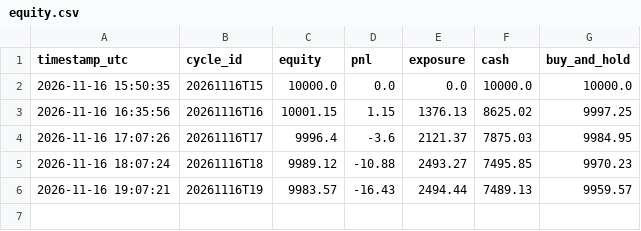
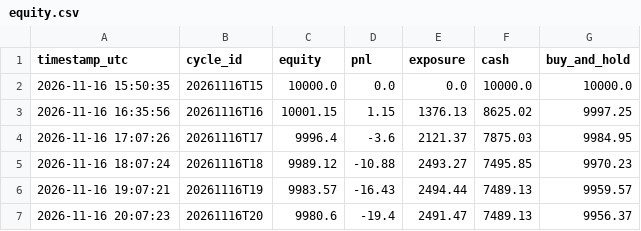
Before and after one commit to capucine-masson/paper-trading, a CSV file: web/public/data/equity.csv, drawn as a sheet; the diff names each change by its address in the sheet, - before the commit and + after, or states it on an @@ line.

```diff
--- a/web/public/data/equity.csv
+++ b/web/public/data/equity.csv
+row 7: 2026-11-16 20:07:23 | 20261116T20 | 9980.6 | -19.4 | 2491.47 | 7489.13 | 9956.37
```
Also changed, not shown: web/public/data/decisions.csv, 4 other files.
